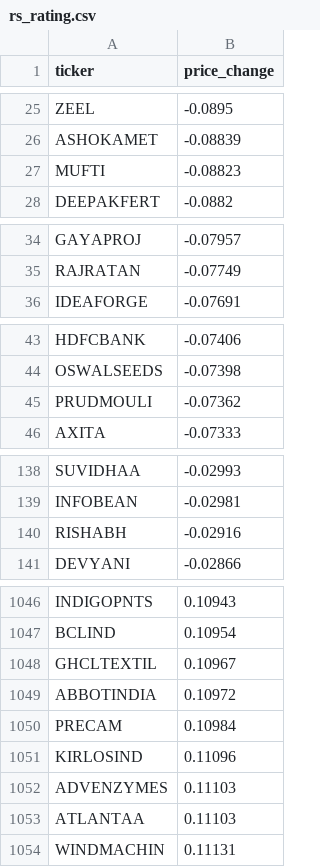
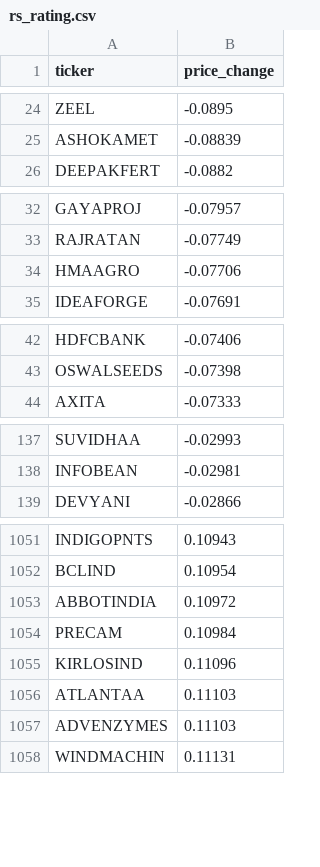
Before and after one commit to atPalash/stock-app, a CSV file: configuration/rs_rating.csv, drawn as a sheet; only a part is shown, gaps mark what is left out; the diff covers the shown part only.

```diff
--- a/configuration/rs_rating.csv
+++ b/configuration/rs_rating.csv
@@ -26,3 +25,2 @@ ZEEL,-0.0895
 ASHOKAMET,-0.08839
-MUFTI,-0.08823
 DEEPAKFERT,-0.0882
@@ -35,2 +33,3 @@ GAYAPROJ,-0.07957
 RAJRATAN,-0.07749
+HMAAGRO,-0.07706
 IDEAFORGE,-0.07691
@@ -44,3 +43,2 @@ HDFCBANK,-0.07406
 OSWALSEEDS,-0.07398
-PRUDMOULI,-0.07362
 AXITA,-0.07333
@@ -139,3 +138,2 @@ SUVIDHAA,-0.02993
 INFOBEAN,-0.02981
-RISHABH,-0.02916
 DEVYANI,-0.02866
@@ -1047,3 +1052,2 @@ INDIGOPNTS,0.10943
 BCLIND,0.10954
-GHCLTEXTIL,0.10967
 ABBOTINDIA,0.10972
@@ -1051,4 +1055,4 @@ PRECAM,0.10984
 KIRLOSIND,0.11096
-ADVENZYMES,0.11103
 ATLANTAA,0.11103
+ADVENZYMES,0.11103
 WINDMACHIN,0.11131
```
Also changed, not shown: 21 added rows, 18 removed rows, 25 moved rows and 3 edited cells elsewhere in this file, 3 other files.
